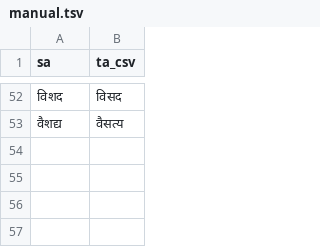
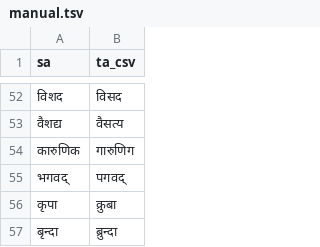
Before and after one commit to indic-transliteration/common_maps, a TSV file: ta_sa/manual.tsv, drawn as a sheet; only a part is shown, gaps mark what is left out.

Commit message:
CU

```diff
--- a/ta_sa/manual.tsv
+++ b/ta_sa/manual.tsv
@@ -53 +53,5 @@ sa	ta_csv
 वैशद्य	वैसत्य
+कारुणिक	गारुणिग
+भगवद्	पगवद्
+कृपा	क्रुबा
+बृन्दा	ब्रुन्दा
```
